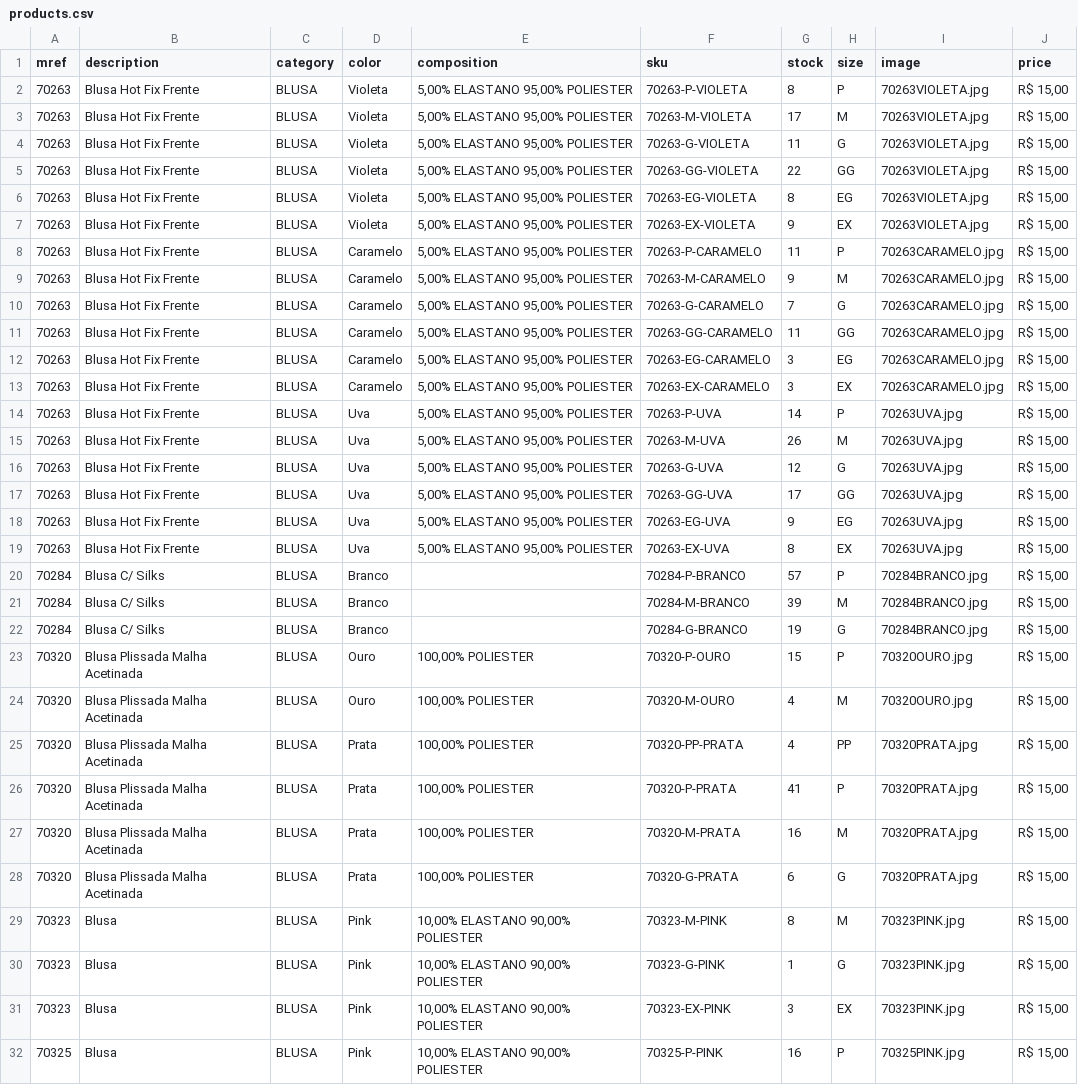
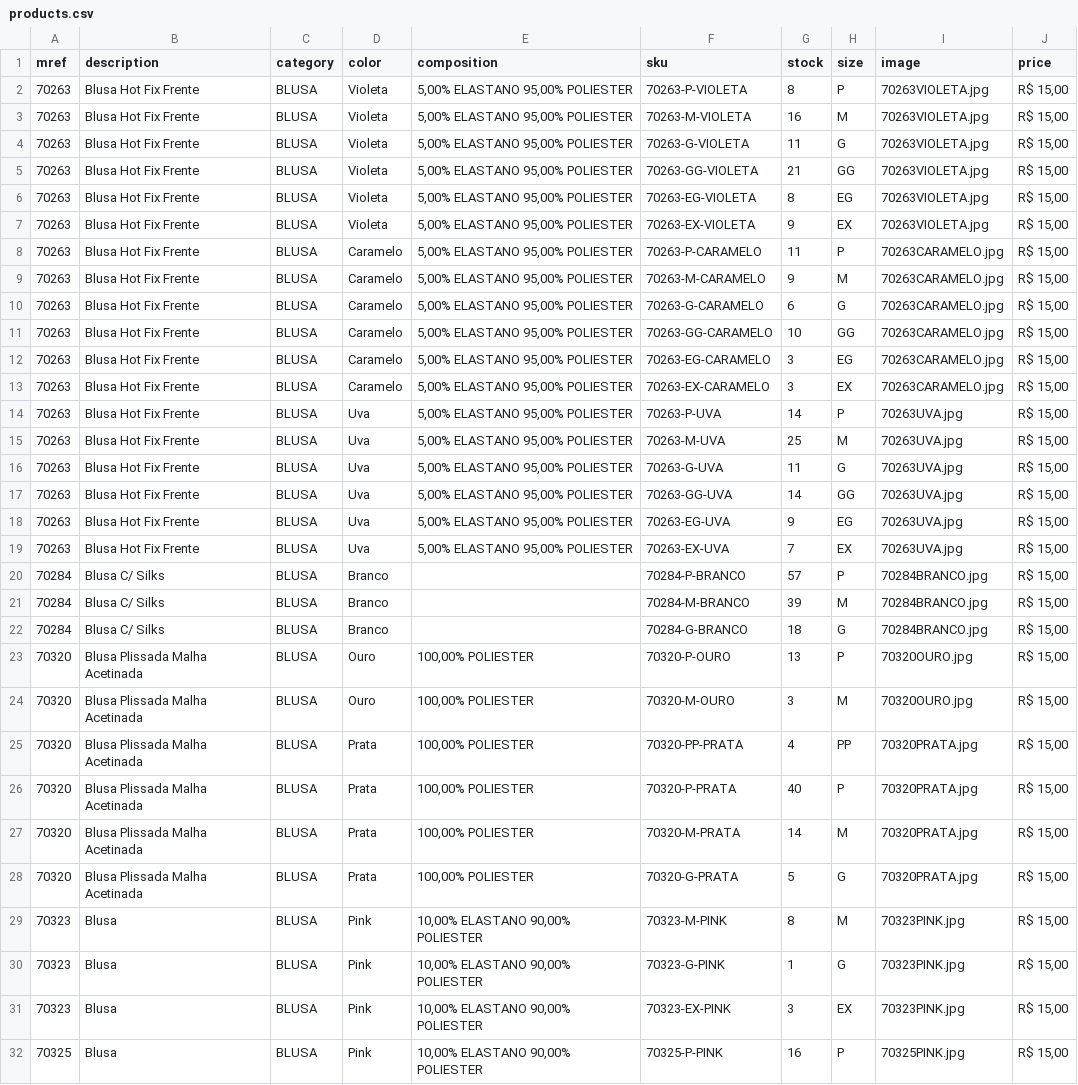
Before and after one commit to victor26sp/EnfaseBlusa, a CSV file: products.csv, drawn as a sheet; only a part is shown; the diff covers the shown part only.

```diff
--- a/products.csv
+++ b/products.csv
@@ -2,5 +2,5 @@
 70263;Blusa Hot Fix Frente;BLUSA;Violeta;  5,00% ELASTANO   95,00% POLIESTER;70263-P-VIOLETA;8;P;70263VIOLETA.jpg;R$ 15,00
-70263;Blusa Hot Fix Frente;BLUSA;Violeta;  5,00% ELASTANO   95,00% POLIESTER;70263-M-VIOLETA;17;M;70263VIOLETA.jpg;R$ 15,00
+70263;Blusa Hot Fix Frente;BLUSA;Violeta;  5,00% ELASTANO   95,00% POLIESTER;70263-M-VIOLETA;16;M;70263VIOLETA.jpg;R$ 15,00
 70263;Blusa Hot Fix Frente;BLUSA;Violeta;  5,00% ELASTANO   95,00% POLIESTER;70263-G-VIOLETA;11;G;70263VIOLETA.jpg;R$ 15,00
-70263;Blusa Hot Fix Frente;BLUSA;Violeta;  5,00% ELASTANO   95,00% POLIESTER;70263-GG-VIOLETA;22;GG;70263VIOLETA.jpg;R$ 15,00
+70263;Blusa Hot Fix Frente;BLUSA;Violeta;  5,00% ELASTANO   95,00% POLIESTER;70263-GG-VIOLETA;21;GG;70263VIOLETA.jpg;R$ 15,00
 70263;Blusa Hot Fix Frente;BLUSA;Violeta;  5,00% ELASTANO   95,00% POLIESTER;70263-EG-VIOLETA;8;EG;70263VIOLETA.jpg;R$ 15,00
@@ -9,4 +9,4 @@
 70263;Blusa Hot Fix Frente;BLUSA;Caramelo;  5,00% ELASTANO   95,00% POLIESTER;70263-M-CARAMELO;9;M;70263CARAMELO.jpg;R$ 15,00
-70263;Blusa Hot Fix Frente;BLUSA;Caramelo;  5,00% ELASTANO   95,00% POLIESTER;70263-G-CARAMELO;7;G;70263CARAMELO.jpg;R$ 15,00
-70263;Blusa Hot Fix Frente;BLUSA;Caramelo;  5,00% ELASTANO   95,00% POLIESTER;70263-GG-CARAMELO;11;GG;70263CARAMELO.jpg;R$ 15,00
+70263;Blusa Hot Fix Frente;BLUSA;Caramelo;  5,00% ELASTANO   95,00% POLIESTER;70263-G-CARAMELO;6;G;70263CARAMELO.jpg;R$ 15,00
+70263;Blusa Hot Fix Frente;BLUSA;Caramelo;  5,00% ELASTANO   95,00% POLIESTER;70263-GG-CARAMELO;10;GG;70263CARAMELO.jpg;R$ 15,00
 70263;Blusa Hot Fix Frente;BLUSA;Caramelo;  5,00% ELASTANO   95,00% POLIESTER;70263-EG-CARAMELO;3;EG;70263CARAMELO.jpg;R$ 15,00
@@ -14,16 +14,16 @@
 70263;Blusa Hot Fix Frente;BLUSA;Uva;  5,00% ELASTANO   95,00% POLIESTER;70263-P-UVA;14;P;70263UVA.jpg;R$ 15,00
-70263;Blusa Hot Fix Frente;BLUSA;Uva;  5,00% ELASTANO   95,00% POLIESTER;70263-M-UVA;26;M;70263UVA.jpg;R$ 15,00
-70263;Blusa Hot Fix Frente;BLUSA;Uva;  5,00% ELASTANO   95,00% POLIESTER;70263-G-UVA;12;G;70263UVA.jpg;R$ 15,00
-70263;Blusa Hot Fix Frente;BLUSA;Uva;  5,00% ELASTANO   95,00% POLIESTER;70263-GG-UVA;17;GG;70263UVA.jpg;R$ 15,00
+70263;Blusa Hot Fix Frente;BLUSA;Uva;  5,00% ELASTANO   95,00% POLIESTER;70263-M-UVA;25;M;70263UVA.jpg;R$ 15,00
+70263;Blusa Hot Fix Frente;BLUSA;Uva;  5,00% ELASTANO   95,00% POLIESTER;70263-G-UVA;11;G;70263UVA.jpg;R$ 15,00
+70263;Blusa Hot Fix Frente;BLUSA;Uva;  5,00% ELASTANO   95,00% POLIESTER;70263-GG-UVA;14;GG;70263UVA.jpg;R$ 15,00
 70263;Blusa Hot Fix Frente;BLUSA;Uva;  5,00% ELASTANO   95,00% POLIESTER;70263-EG-UVA;9;EG;70263UVA.jpg;R$ 15,00
-70263;Blusa Hot Fix Frente;BLUSA;Uva;  5,00% ELASTANO   95,00% POLIESTER;70263-EX-UVA;8;EX;70263UVA.jpg;R$ 15,00
+70263;Blusa Hot Fix Frente;BLUSA;Uva;  5,00% ELASTANO   95,00% POLIESTER;70263-EX-UVA;7;EX;70263UVA.jpg;R$ 15,00
 70284;Blusa C/ Silks;BLUSA;Branco;;70284-P-BRANCO;57;P;70284BRANCO.jpg;R$ 15,00
 70284;Blusa C/ Silks;BLUSA;Branco;;70284-M-BRANCO;39;M;70284BRANCO.jpg;R$ 15,00
-70284;Blusa C/ Silks;BLUSA;Branco;;70284-G-BRANCO;19;G;70284BRANCO.jpg;R$ 15,00
-70320;Blusa Plissada Malha Acetinada;BLUSA;Ouro;100,00% POLIESTER;70320-P-OURO;15;P;70320OURO.jpg;R$ 15,00
-70320;Blusa Plissada Malha Acetinada;BLUSA;Ouro;100,00% POLIESTER;70320-M-OURO;4;M;70320OURO.jpg;R$ 15,00
+70284;Blusa C/ Silks;BLUSA;Branco;;70284-G-BRANCO;18;G;70284BRANCO.jpg;R$ 15,00
+70320;Blusa Plissada Malha Acetinada;BLUSA;Ouro;100,00% POLIESTER;70320-P-OURO;13;P;70320OURO.jpg;R$ 15,00
+70320;Blusa Plissada Malha Acetinada;BLUSA;Ouro;100,00% POLIESTER;70320-M-OURO;3;M;70320OURO.jpg;R$ 15,00
 70320;Blusa Plissada Malha Acetinada;BLUSA;Prata;100,00% POLIESTER;70320-PP-PRATA;4;PP;70320PRATA.jpg;R$ 15,00
-70320;Blusa Plissada Malha Acetinada;BLUSA;Prata;100,00% POLIESTER;70320-P-PRATA;41;P;70320PRATA.jpg;R$ 15,00
-70320;Blusa Plissada Malha Acetinada;BLUSA;Prata;100,00% POLIESTER;70320-M-PRATA;16;M;70320PRATA.jpg;R$ 15,00
-70320;Blusa Plissada Malha Acetinada;BLUSA;Prata;100,00% POLIESTER;70320-G-PRATA;6;G;70320PRATA.jpg;R$ 15,00
+70320;Blusa Plissada Malha Acetinada;BLUSA;Prata;100,00% POLIESTER;70320-P-PRATA;40;P;70320PRATA.jpg;R$ 15,00
+70320;Blusa Plissada Malha Acetinada;BLUSA;Prata;100,00% POLIESTER;70320-M-PRATA;14;M;70320PRATA.jpg;R$ 15,00
+70320;Blusa Plissada Malha Acetinada;BLUSA;Prata;100,00% POLIESTER;70320-G-PRATA;5;G;70320PRATA.jpg;R$ 15,00
 70323;Blusa;BLUSA;Pink; 10,00% ELASTANO   90,00% POLIESTER;70323-M-PINK;8;M;70323PINK.jpg;R$ 15,00
```
Also changed, not shown: 9 removed rows and 70 edited cells elsewhere in this file.
